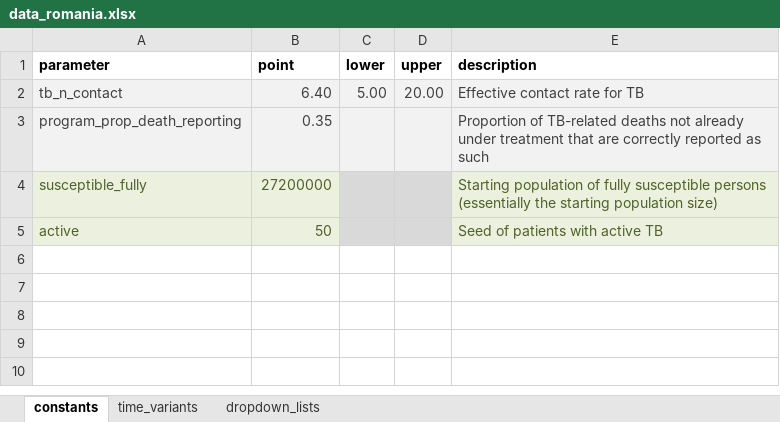
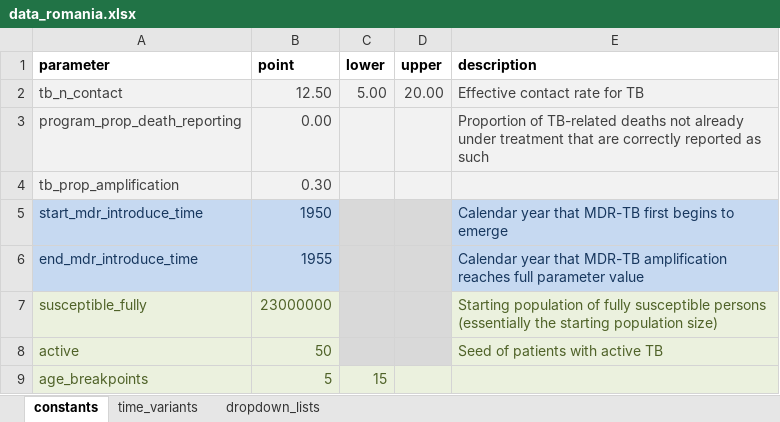
Before and after one commit to monash-emu/AuTuMN, an Excel workbook: autumn/xls/data_romania.xlsx, sheet constants, drawn as a sheet; values as stored, in another font and other column widths than the file's, no borders; addresses are those after the commit; the diff names each change by its address in the sheet, - before the commit and + after, or states it on an @@ line.

Commit message:
Recalibrate Romania

```diff
--- a/autumn/xls/data_romania.xlsx (sheet constants)
+++ b/autumn/xls/data_romania.xlsx (sheet constants)
-B2 (point): 6.40
+B2 (point): 12.50
-B3 (point): 0.35
+B3 (point): 0.00
+row 4: tb_prop_amplification | 0.30
+row 5: start_mdr_introduce_time | 1950 |  |  | Calendar year that MDR-TB first begins to emerge
+row 6: end_mdr_introduce_time | 1955 |  |  | Calendar year that MDR-TB amplification reaches full parameter value
-B7 (point): 27200000
+B7 (point): 23000000
+row 9: age_breakpoints | 5 | 15
```
